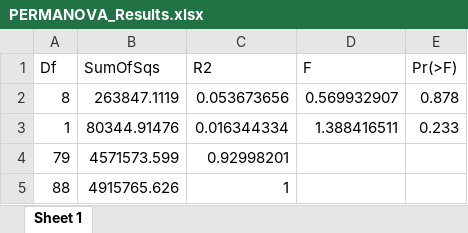
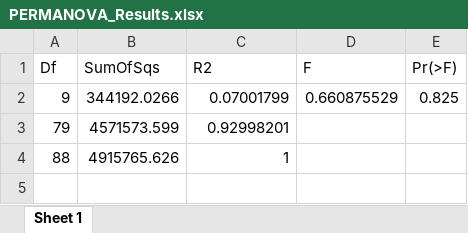
Before and after one commit to Gagemo/Grass-Flammability, an Excel workbook: PERMANOVA_Results.xlsx, sheet Sheet 1, drawn as a sheet; values as stored, in another font and other column widths than the file's, no borders; removed rows and columns are numbered as before the commit, all else as after; the diff names each change by its address in the sheet, - before the commit and + after, or states it on an @@ line.

```diff
--- a/PERMANOVA_Results.xlsx (sheet Sheet 1)
+++ b/PERMANOVA_Results.xlsx (sheet Sheet 1)
-row 2: 8 | 263847.1119 | 0.053673656 | 0.569932907 | 0.878
-row 3: 1 | 80344.91476 | 0.016344334 | 1.388416511 | 0.233
+row 2: 9 | 344192.0266 | 0.07001799 | 0.660875529 | 0.825
```
Also changed, not shown: MANCOVA_AOV_Results.xlsx, MANCOVA_Expanded_Results.xlsx, 14 other files.
